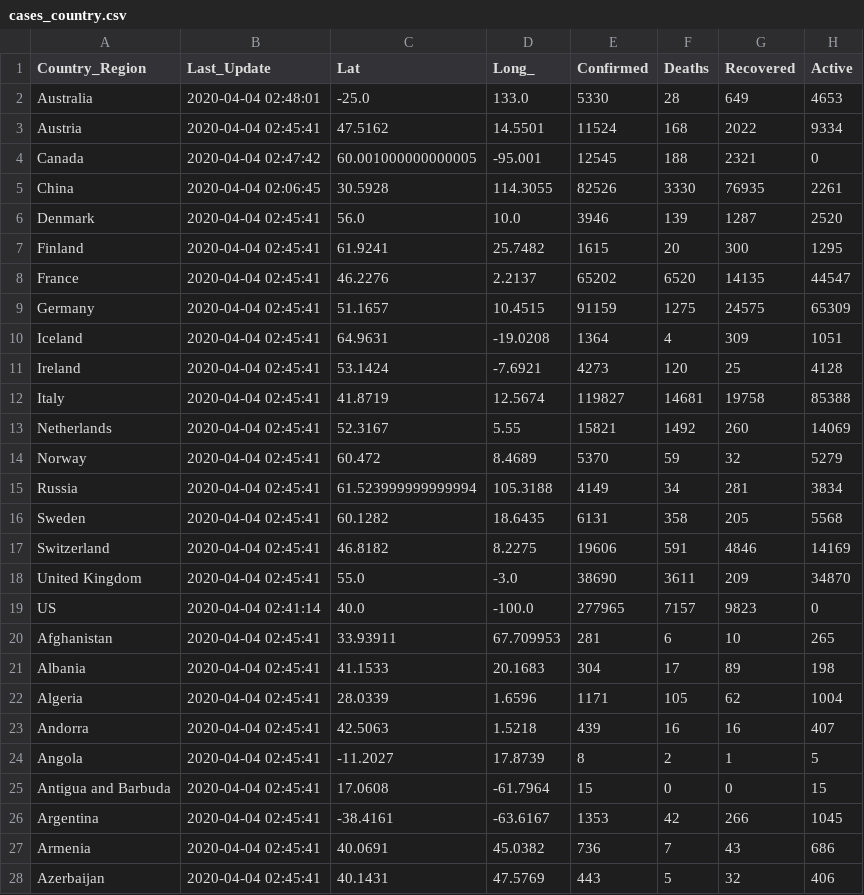
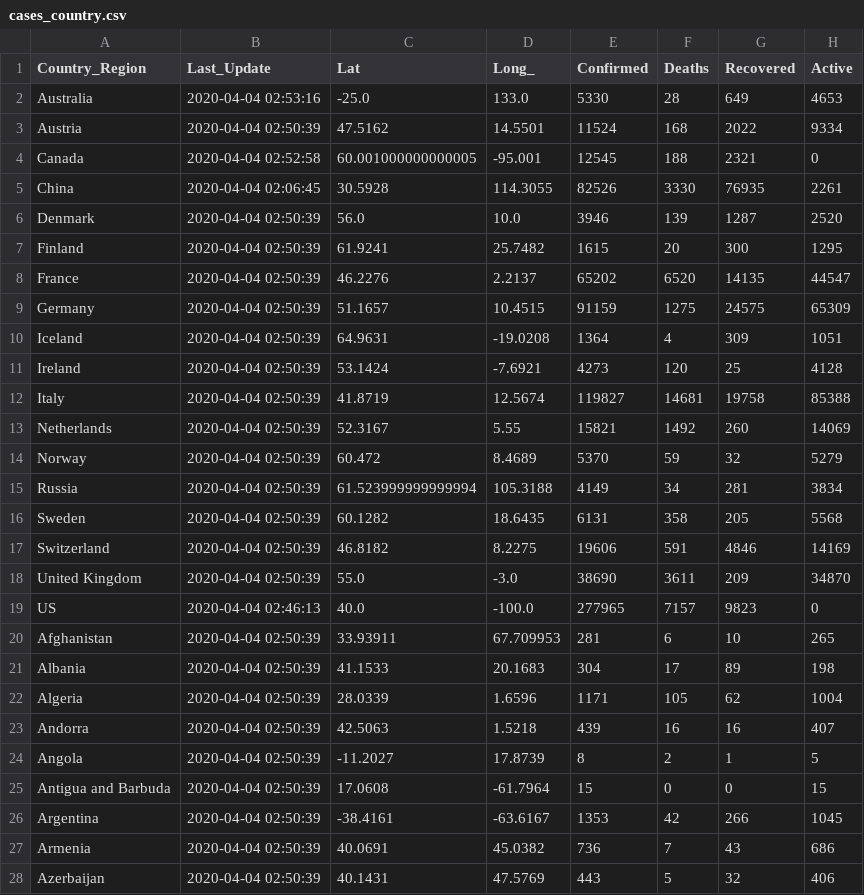
Before and after one commit to jhu-covid-devops/COVID-19, a CSV file: data/cases_country.csv, drawn as a sheet; only a part is shown; the diff covers the shown part only.

```diff
--- a/data/cases_country.csv
+++ b/data/cases_country.csv
@@ -1,28 +1,28 @@
 Country_Region,Last_Update,Lat,Long_,Confirmed,Deaths,Recovered,Active
-Australia,2020-04-04 02:48:01,-25.0,133.0,5330,28,649,4653
-Austria,2020-04-04 02:45:41,47.5162,14.5501,11524,168,2022,9334
-Canada,2020-04-04 02:47:42,60.001000000000005,-95.001,12545,188,2321,0
+Australia,2020-04-04 02:53:16,-25.0,133.0,5330,28,649,4653
+Austria,2020-04-04 02:50:39,47.5162,14.5501,11524,168,2022,9334
+Canada,2020-04-04 02:52:58,60.001000000000005,-95.001,12545,188,2321,0
 China,2020-04-04 02:06:45,30.5928,114.3055,82526,3330,76935,2261
-Denmark,2020-04-04 02:45:41,56.0,10.0,3946,139,1287,2520
-Finland,2020-04-04 02:45:41,61.9241,25.7482,1615,20,300,1295
-France,2020-04-04 02:45:41,46.2276,2.2137,65202,6520,14135,44547
-Germany,2020-04-04 02:45:41,51.1657,10.4515,91159,1275,24575,65309
-Iceland,2020-04-04 02:45:41,64.9631,-19.0208,1364,4,309,1051
-Ireland,2020-04-04 02:45:41,53.1424,-7.6921,4273,120,25,4128
-Italy,2020-04-04 02:45:41,41.8719,12.5674,119827,14681,19758,85388
-Netherlands,2020-04-04 02:45:41,52.3167,5.55,15821,1492,260,14069
-Norway,2020-04-04 02:45:41,60.472,8.4689,5370,59,32,5279
-Russia,2020-04-04 02:45:41,61.523999999999994,105.3188,4149,34,281,3834
-Sweden,2020-04-04 02:45:41,60.1282,18.6435,6131,358,205,5568
-Switzerland,2020-04-04 02:45:41,46.8182,8.2275,19606,591,4846,14169
-United Kingdom,2020-04-04 02:45:41,55.0,-3.0,38690,3611,209,34870
-US,2020-04-04 02:41:14,40.0,-100.0,277965,7157,9823,0
-Afghanistan,2020-04-04 02:45:41,33.93911,67.709953,281,6,10,265
-Albania,2020-04-04 02:45:41,41.1533,20.1683,304,17,89,198
-Algeria,2020-04-04 02:45:41,28.0339,1.6596,1171,105,62,1004
-Andorra,2020-04-04 02:45:41,42.5063,1.5218,439,16,16,407
-Angola,2020-04-04 02:45:41,-11.2027,17.8739,8,2,1,5
-Antigua and Barbuda,2020-04-04 02:45:41,17.0608,-61.7964,15,0,0,15
-Argentina,2020-04-04 02:45:41,-38.4161,-63.6167,1353,42,266,1045
-Armenia,2020-04-04 02:45:41,40.0691,45.0382,736,7,43,686
-Azerbaijan,2020-04-04 02:45:41,40.1431,47.5769,443,5,32,406
+Denmark,2020-04-04 02:50:39,56.0,10.0,3946,139,1287,2520
+Finland,2020-04-04 02:50:39,61.9241,25.7482,1615,20,300,1295
+France,2020-04-04 02:50:39,46.2276,2.2137,65202,6520,14135,44547
+Germany,2020-04-04 02:50:39,51.1657,10.4515,91159,1275,24575,65309
+Iceland,2020-04-04 02:50:39,64.9631,-19.0208,1364,4,309,1051
+Ireland,2020-04-04 02:50:39,53.1424,-7.6921,4273,120,25,4128
+Italy,2020-04-04 02:50:39,41.8719,12.5674,119827,14681,19758,85388
+Netherlands,2020-04-04 02:50:39,52.3167,5.55,15821,1492,260,14069
+Norway,2020-04-04 02:50:39,60.472,8.4689,5370,59,32,5279
+Russia,2020-04-04 02:50:39,61.523999999999994,105.3188,4149,34,281,3834
+Sweden,2020-04-04 02:50:39,60.1282,18.6435,6131,358,205,5568
+Switzerland,2020-04-04 02:50:39,46.8182,8.2275,19606,591,4846,14169
+United Kingdom,2020-04-04 02:50:39,55.0,-3.0,38690,3611,209,34870
+US,2020-04-04 02:46:13,40.0,-100.0,277965,7157,9823,0
+Afghanistan,2020-04-04 02:50:39,33.93911,67.709953,281,6,10,265
+Albania,2020-04-04 02:50:39,41.1533,20.1683,304,17,89,198
+Algeria,2020-04-04 02:50:39,28.0339,1.6596,1171,105,62,1004
+Andorra,2020-04-04 02:50:39,42.5063,1.5218,439,16,16,407
+Angola,2020-04-04 02:50:39,-11.2027,17.8739,8,2,1,5
+Antigua and Barbuda,2020-04-04 02:50:39,17.0608,-61.7964,15,0,0,15
+Argentina,2020-04-04 02:50:39,-38.4161,-63.6167,1353,42,266,1045
+Armenia,2020-04-04 02:50:39,40.0691,45.0382,736,7,43,686
+Azerbaijan,2020-04-04 02:50:39,40.1431,47.5769,443,5,32,406
```
Also changed, not shown: 153 edited cells elsewhere in this file, data/cases.csv, data/cases_state.csv.
